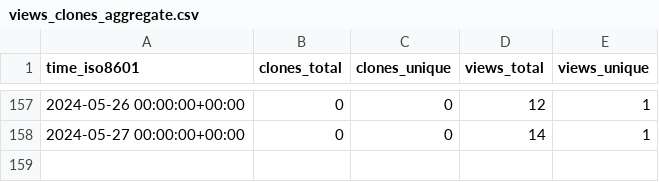
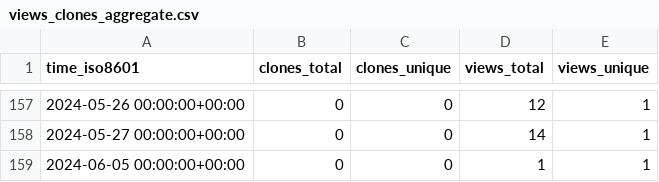
Before and after one commit to NBICLAB/optgan-data-repo, a CSV file: NBICLAB/OPT-GAN/ghrs-data/views_clones_aggregate.csv, drawn as a sheet; only a part is shown, gaps mark what is left out; the diff names each change by its address in the sheet, - before the commit and + after, or states it on an @@ line.

```diff
--- a/NBICLAB/OPT-GAN/ghrs-data/views_clones_aggregate.csv
+++ b/NBICLAB/OPT-GAN/ghrs-data/views_clones_aggregate.csv
+row 159: 2024-06-05 00:00:00+00:00 | 0 | 0 | 1 | 1
```
Also changed, not shown: 1 other file.
